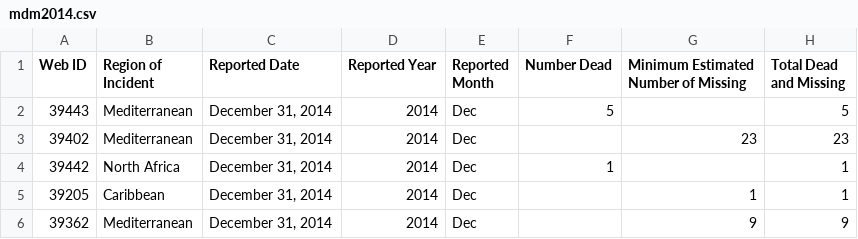
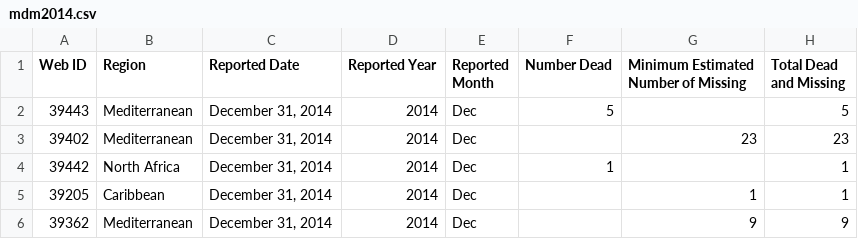
Before and after one commit to riatecom/MDM, a CSV file: data/mdm2014.csv, drawn as a sheet; only a part is shown; the diff names each change by its address in the sheet, - before the commit and + after, or states it on an @@ line.

```diff
--- a/data/mdm2014.csv
+++ b/data/mdm2014.csv
-B1: Region of Incident
+B1: Region
```
Also changed, not shown: data/mdm2015.csv, data/mdm2016.csv, 10 other files.
